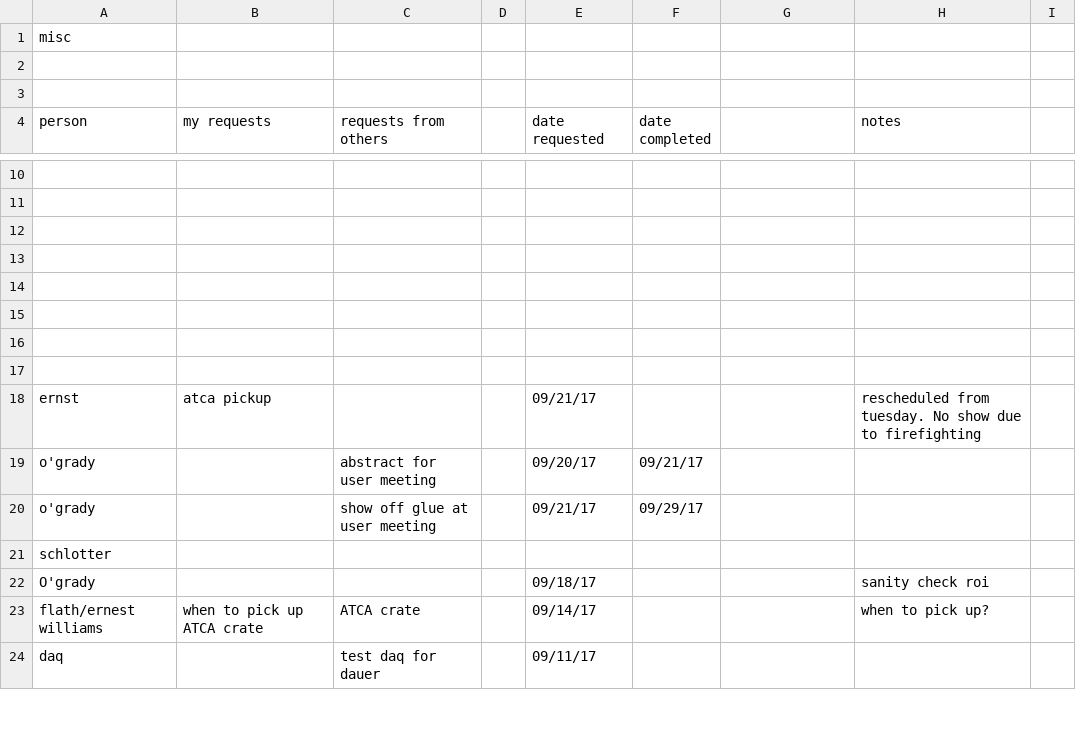
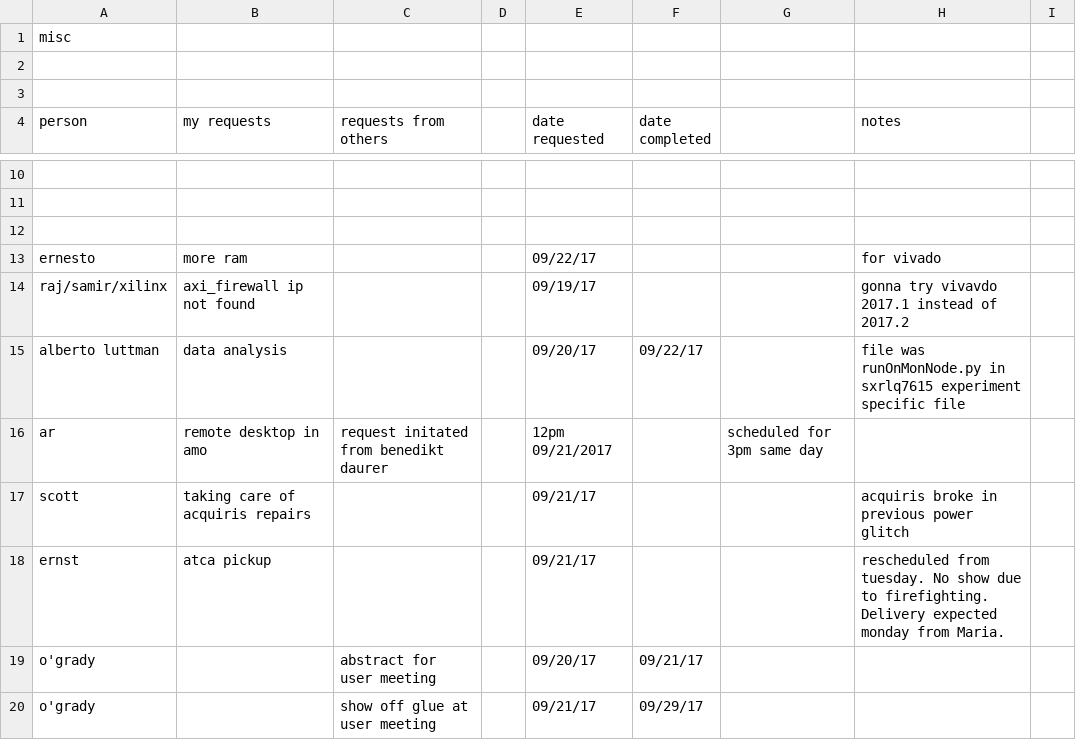
Before and after one commit to sioan/softXRayDataAndControls, a CSV file: taskManagement/generalUncatogorizedTasks.csv, drawn as a sheet; only a part is shown, gaps mark what is left out; the shorter side is filled out with more unchanged rows.

```diff
--- a/taskManagement/generalUncatogorizedTasks.csv
+++ b/taskManagement/generalUncatogorizedTasks.csv
@@ -12,8 +12,8 @@ person,my requests,requests from others,,date requested,date completed,,notes,
 ,,,,,,,,
-,,,,,,,,
-,,,,,,,,
-,,,,,,,,
-,,,,,,,,
-,,,,,,,,
-ernst,atca pickup,,,09/21/17,,,rescheduled from tuesday. No show due to firefighting,
+ernesto,more ram,,,09/22/17,,,for vivado,
+raj/samir/xilinx,axi_firewall ip not found,,,09/19/17,,,gonna try vivavdo 2017.1 instead of 2017.2,
+alberto luttman,data analysis,,,09/20/17,09/22/17,,file was runOnMonNode.py in sxrlq7615 experiment specific file,
+ar,remote desktop in amo,request initated from benedikt daurer,,12pm 09/21/2017,,scheduled for 3pm same day,,
+scott,taking care of acquiris repairs,,,09/21/17,,,acquiris broke in previous power glitch,
+ernst,atca pickup,,,09/21/17,,,rescheduled from tuesday. No show due to firefighting. Delivery expected monday from Maria.,
 o'grady,,abstract for user meeting,,09/20/17,09/21/17,,,
```
Also changed, not shown: 8 other files.
